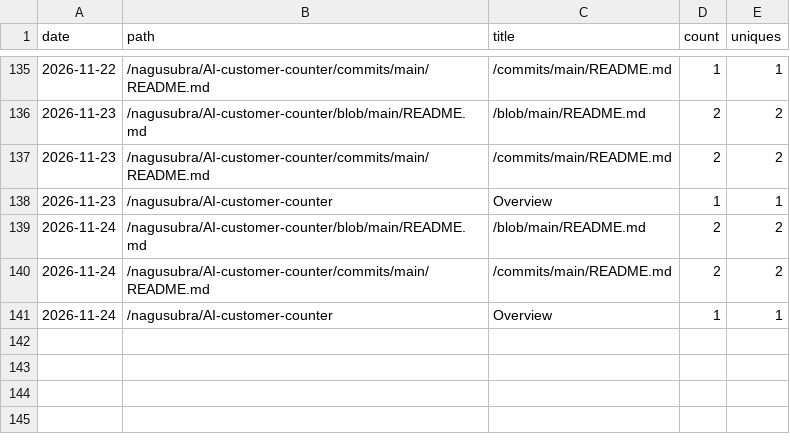
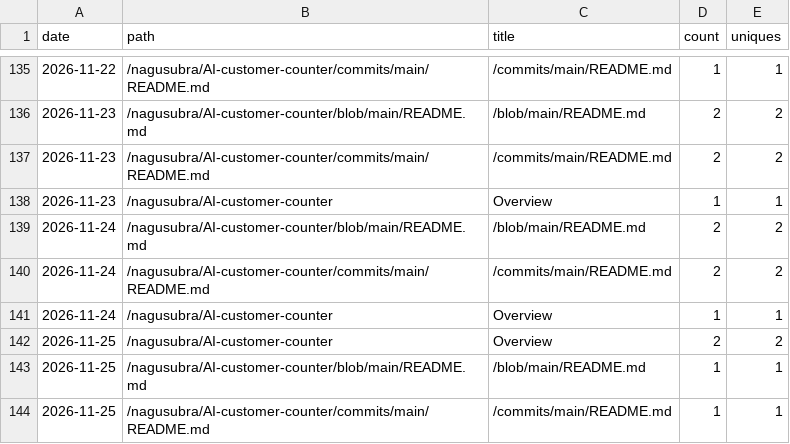
Before and after one commit to nagusubra/traffic, a CSV file: .metrics/data/AI-customer-counter/paths.csv, drawn as a sheet; only a part is shown, gaps mark what is left out; the diff names each change by its address in the sheet, - before the commit and + after, or states it on an @@ line.

```diff
--- a/.metrics/data/AI-customer-counter/paths.csv
+++ b/.metrics/data/AI-customer-counter/paths.csv
+row 142: 2026-11-25 | /nagusubra/AI-customer-counter | Overview | 2 | 2
+row 143: 2026-11-25 | /nagusubra/AI-customer-counter/blob/main/README.md | /blob/main/README.md | 1 | 1
+row 144: 2026-11-25 | /nagusubra/AI-customer-counter/commits/main/README.md | /commits/main/README.md | 1 | 1
```
Also changed, not shown: .metrics/data/duvals_triangle_plotter/paths.csv, .metrics/data/industry-hackathon-lab/paths.csv, 32 other files.
